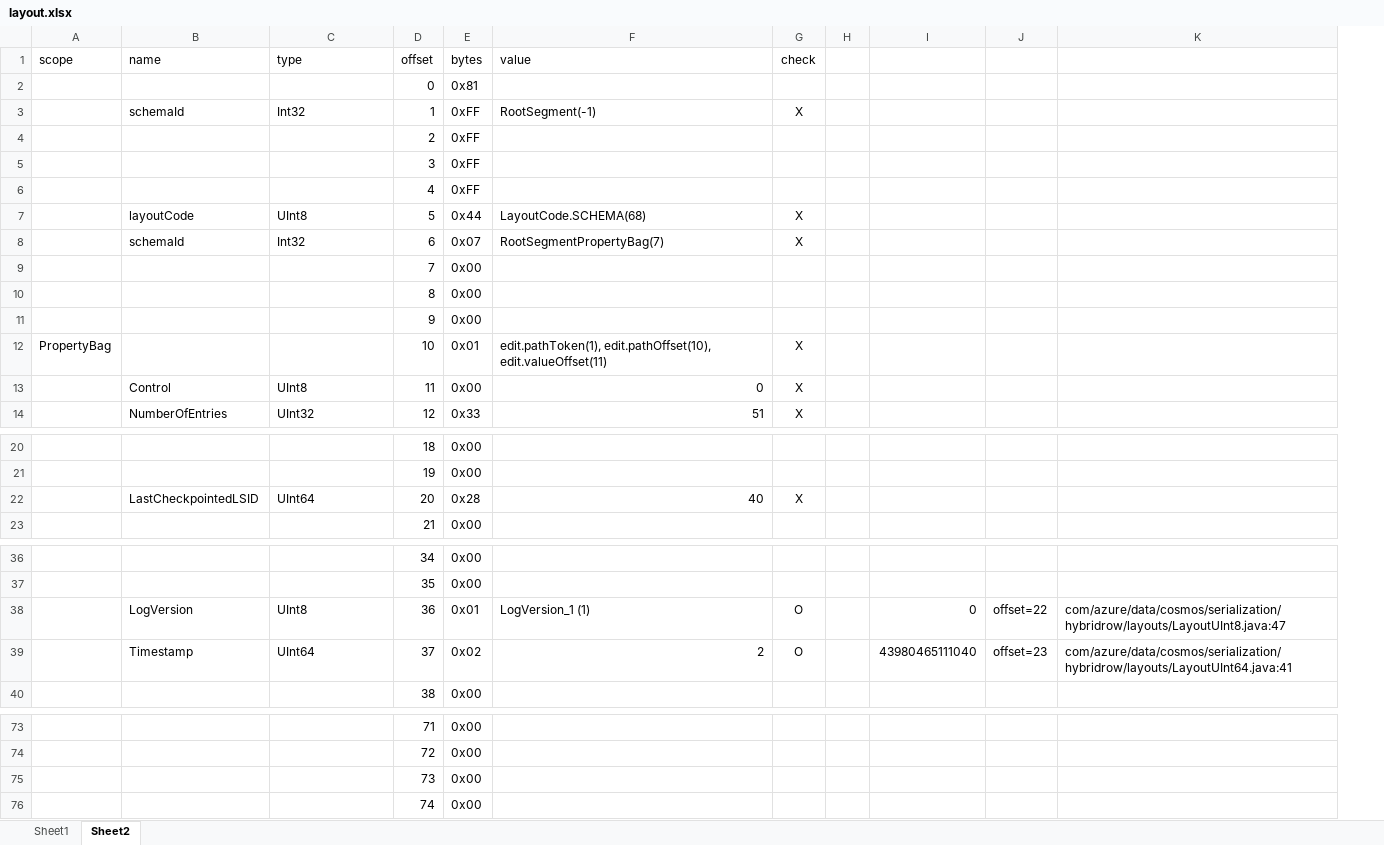
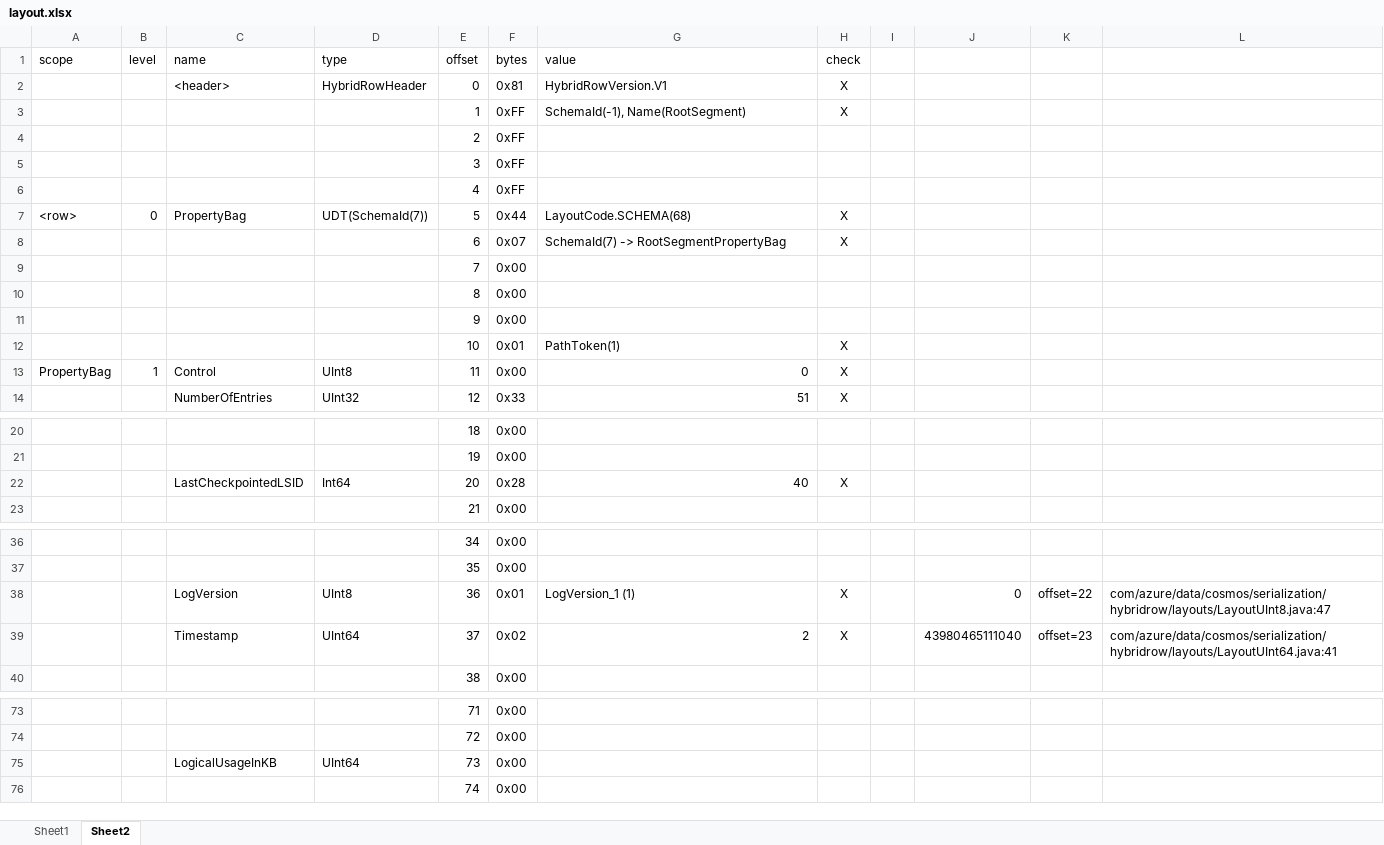
Before and after one commit to microsoft/HybridRow, an Excel workbook: layout.xlsx, sheet Sheet2, drawn as a sheet; only a part is shown, gaps mark what is left out; values as stored, in another font and other column widths than the file's, no borders; table styles not drawn; removed rows and columns are numbered as before the commit, all else as after; the diff covers the shown part only; the diff names each change by its address in the sheet, - before the commit and + after, or states it on an @@ line.

Commit message:
RowReaderTest against RootSegment.json/RootSegment.hybridrow succeeds

```diff
--- a/layout.xlsx (sheet Sheet2)
+++ b/layout.xlsx (sheet Sheet2)
+column B (level), rows 7-13: 0 |  |  |  |  |  | 1
-row 2:  |  |  | 0 | 0x81
+row 2:  |  | <header> | HybridRowHeader | 0 | 0x81 | HybridRowVersion.V1 | X
-C3 (name): schemaId
+C3 (name): (empty)
-D3 (type): Int32
+D3 (type): (empty)
-G3 (value): RootSegment(-1)
+G3 (value): SchemaId(-1), Name(RootSegment)
-A7 (scope): (empty)
+A7 (scope): <row>
-C7 (name): layoutCode
+C7 (name): PropertyBag
-D7 (type): UInt8
+D7 (type): UDT(SchemaId(7))
-C8 (name): schemaId
+C8 (name): (empty)
-D8 (type): Int32
+D8 (type): (empty)
-G8 (value): RootSegmentPropertyBag(7)
+G8 (value): SchemaId(7) -> RootSegmentPropertyBag
-A12 (scope): PropertyBag
+A12 (scope): (empty)
-G12 (value): edit.pathToken(1), edit.pathOffset(10), edit.valueOffset(11)
+G12 (value): PathToken(1)
-A13 (scope): (empty)
+A13 (scope): PropertyBag
-D22 (type): UInt64
+D22 (type): Int64
-H38:H39 (check): O
+H38:H39 (check): X
-C75 (name): (empty)
+C75 (name): LogicalUsageInKB
-D75 (type): (empty)
+D75 (type): UInt64
```
Also changed, not shown: 16 added rows, 16 removed rows and 10 edited cells elsewhere in this sheet, 1 other file.
